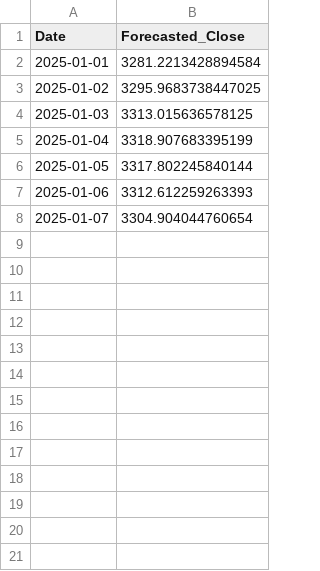
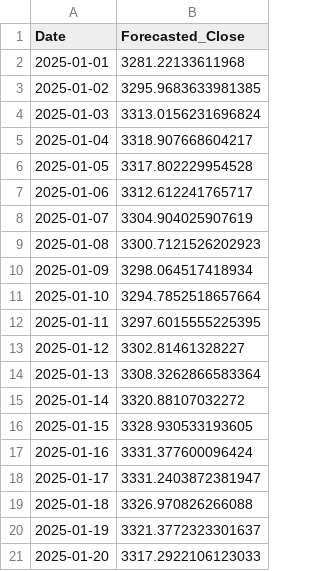
Before and after one commit to prasad14082000/stock-predictor-ml-app, a CSV file: reports/TITAN_elasticnet_multi_step_forecast.csv, drawn as a sheet.

```diff
--- a/reports/TITAN_elasticnet_multi_step_forecast.csv
+++ b/reports/TITAN_elasticnet_multi_step_forecast.csv
@@ -1,8 +1,21 @@
 Date,Forecasted_Close
-2025-01-01,3281.2213428894584
-2025-01-02,3295.9683738447025
-2025-01-03,3313.015636578125
-2025-01-04,3318.907683395199
-2025-01-05,3317.802245840144
-2025-01-06,3312.612259263393
-2025-01-07,3304.904044760654
+2025-01-01,3281.22133611968
+2025-01-02,3295.9683633981385
+2025-01-03,3313.0156231696824
+2025-01-04,3318.907668604217
+2025-01-05,3317.802229954528
+2025-01-06,3312.612241765717
+2025-01-07,3304.904025907619
+2025-01-08,3300.7121526202923
+2025-01-09,3298.064517418934
+2025-01-10,3294.7852518657664
+2025-01-11,3297.6015555225395
+2025-01-12,3302.81461328227
+2025-01-13,3308.3262866583364
+2025-01-14,3320.88107032272
+2025-01-15,3328.930533193605
+2025-01-16,3331.377600096424
+2025-01-17,3331.2403872381947
+2025-01-18,3326.970826266088
+2025-01-19,3321.3772323301637
+2025-01-20,3317.2922106123033
```
Also changed, not shown: reports/TITAN_elasticnet_forecast.csv, reports/TITAN_evaluation.csv, 25 other files.
